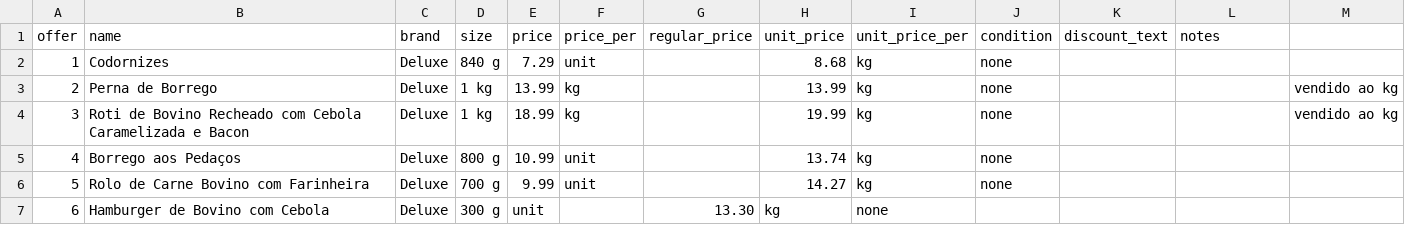
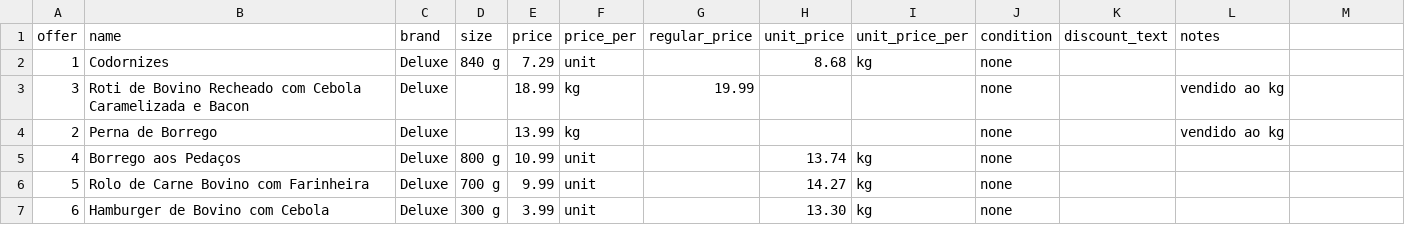
Before and after one commit to fcondessa1/supermarket-of-the-week, a CSV file: data/labels/offers/lidl_01a1ac2a_p12.csv, drawn as a sheet.

```diff
--- a/data/labels/offers/lidl_01a1ac2a_p12.csv
+++ b/data/labels/offers/lidl_01a1ac2a_p12.csv
@@ -2,6 +2,6 @@ offer,name,brand,size,price,price_per,regular_price,unit_price,unit_price_per,co
 1,Codornizes,Deluxe,840 g,7.29,unit,,8.68,kg,none,,,
-2,Perna de Borrego,Deluxe,1 kg,13.99,kg,,13.99,kg,none,,,vendido ao kg
-3,Roti de Bovino Recheado com Cebola Caramelizada e Bacon,Deluxe,1 kg,18.99,kg,,19.99,kg,none,,,vendido ao kg
+3,Roti de Bovino Recheado com Cebola Caramelizada e Bacon,Deluxe,,18.99,kg,19.99,,,none,,vendido ao kg
+2,Perna de Borrego,Deluxe,,13.99,kg,,,,none,,vendido ao kg
 4,Borrego aos Pedaços,Deluxe,800 g,10.99,unit,,13.74,kg,none,,,
 5,Rolo de Carne Bovino com Farinheira,Deluxe,700 g,9.99,unit,,14.27,kg,none,,,
-6,Hamburger de Bovino com Cebola,Deluxe,300 g,unit,,13.30,kg,none,,,
+6,Hamburger de Bovino com Cebola,Deluxe,300 g,3.99,unit,,13.30,kg,none,,,
```
Also changed, not shown: data/labels/offers/lidl_01a1ac2a_p19.csv, data/labels/offers/lidl_01a1ac2a_p25.csv, 2 other files.
